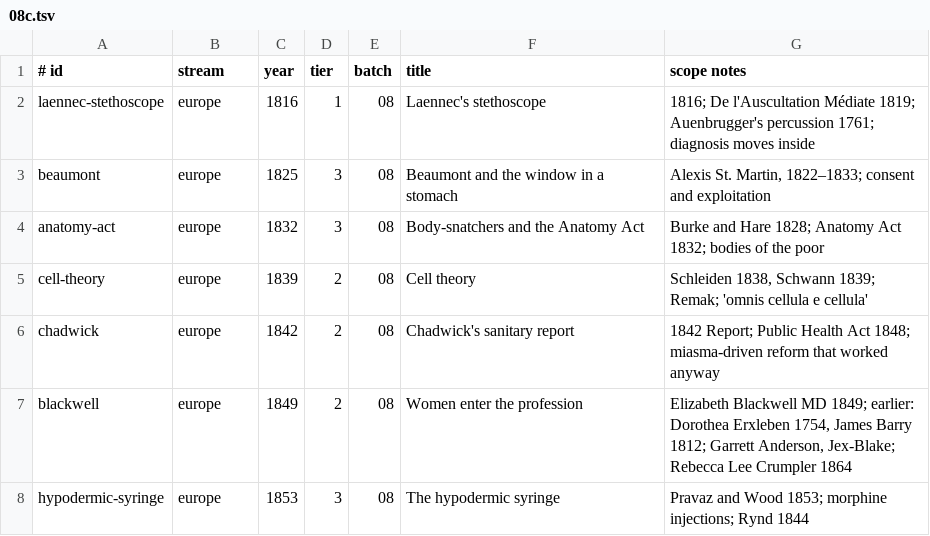
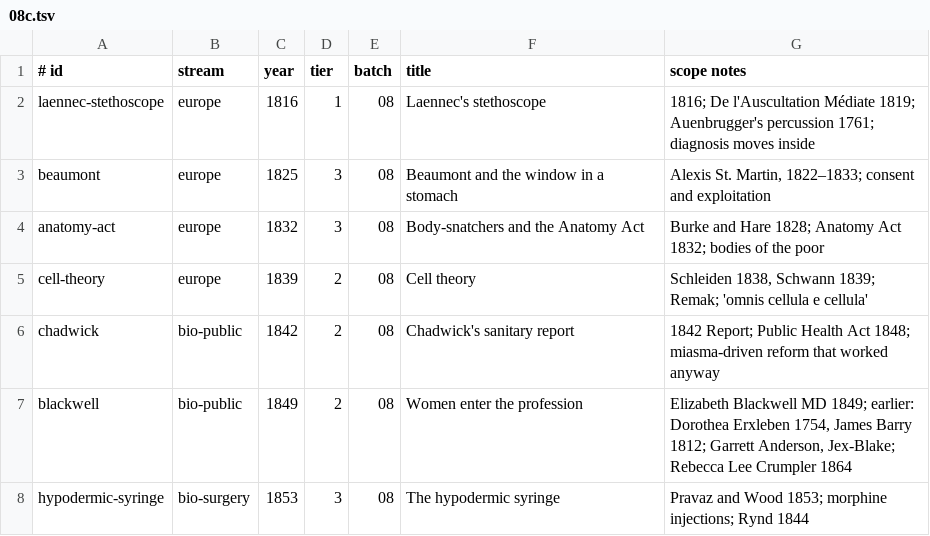
Before and after one commit to darrylnoakes/medical-history, a TSV file: content/assignments/08c.tsv, drawn as a sheet.

```diff
--- a/content/assignments/08c.tsv
+++ b/content/assignments/08c.tsv
@@ -5,4 +5,4 @@ anatomy-act	europe	1832	3	08	Body-snatchers and the Anatomy Act	Burke and Hare 1
 cell-theory	europe	1839	2	08	Cell theory	Schleiden 1838, Schwann 1839; Remak; 'omnis cellula e cellula'
-chadwick	europe	1842	2	08	Chadwick's sanitary report	1842 Report; Public Health Act 1848; miasma-driven reform that worked anyway
-blackwell	europe	1849	2	08	Women enter the profession	Elizabeth Blackwell MD 1849; earlier: Dorothea Erxleben 1754, James Barry 1812; Garrett Anderson, Jex-Blake; Rebecca Lee Crumpler 1864
-hypodermic-syringe	europe	1853	3	08	The hypodermic syringe	Pravaz and Wood 1853; morphine injections; Rynd 1844
+chadwick	bio-public	1842	2	08	Chadwick's sanitary report	1842 Report; Public Health Act 1848; miasma-driven reform that worked anyway
+blackwell	bio-public	1849	2	08	Women enter the profession	Elizabeth Blackwell MD 1849; earlier: Dorothea Erxleben 1754, James Barry 1812; Garrett Anderson, Jex-Blake; Rebecca Lee Crumpler 1864
+hypodermic-syringe	bio-surgery	1853	3	08	The hypodermic syringe	Pravaz and Wood 1853; morphine injections; Rynd 1844
```
Also changed, not shown: content/plan.tsv, 48 other files.
